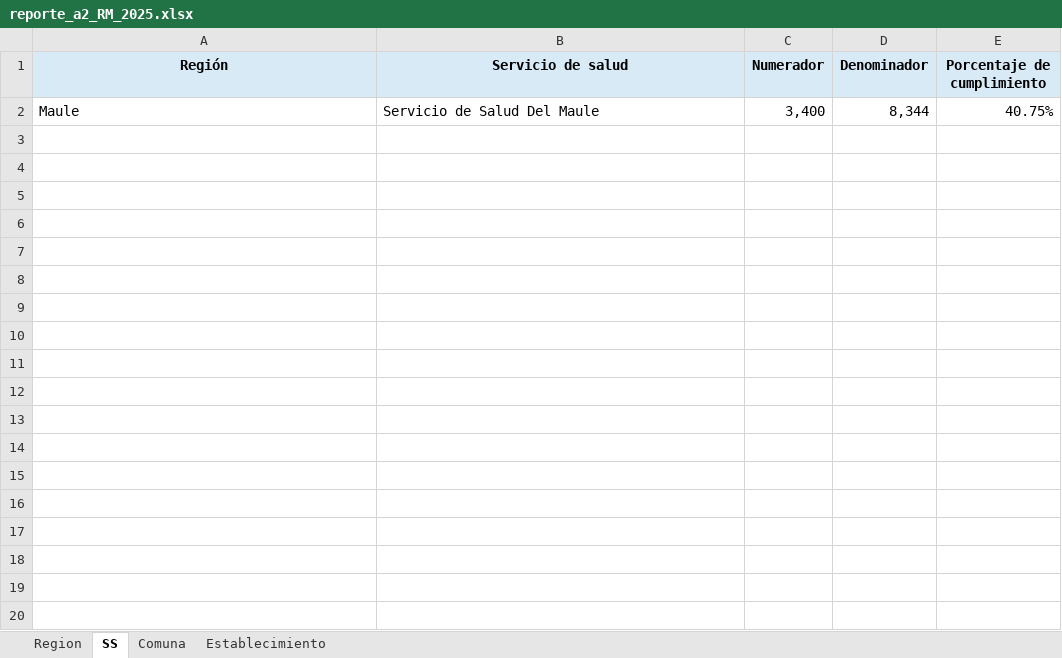
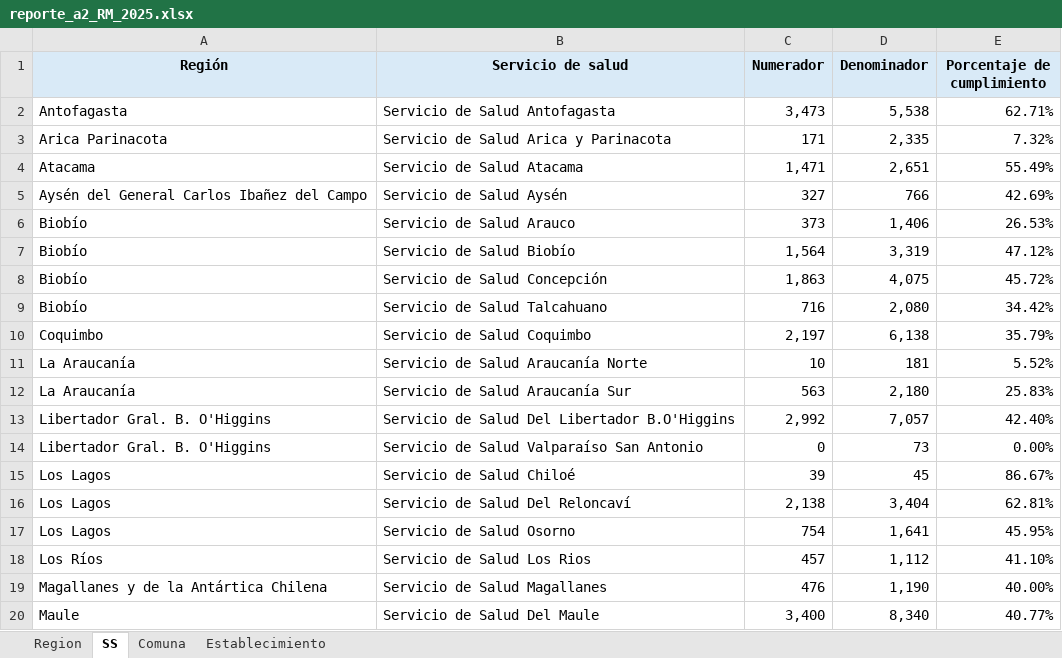
Before and after one commit to santiagofh/REM-CCHc, an Excel workbook: output/reporte_a2_RM_2025.xlsx, sheet SS, drawn as a sheet; only a part is shown; values as stored, in another font and other column widths than the file's, no borders; addresses are those after the commit; the diff covers the shown part only; the diff names each change by its address in the sheet, - before the commit and + after, or states it on an @@ line.

```diff
--- a/output/reporte_a2_RM_2025.xlsx (sheet SS)
+++ b/output/reporte_a2_RM_2025.xlsx (sheet SS)
+row 2: Antofagasta | Servicio de Salud Antofagasta | 3,473 | 5,538 | 62.71%
+row 3: Arica Parinacota | Servicio de Salud Arica y Parinacota | 171 | 2,335 | 7.32%
+row 4: Atacama | Servicio de Salud Atacama | 1,471 | 2,651 | 55.49%
+row 5: Aysén del General Carlos Ibañez del Campo | Servicio de Salud Aysén | 327 | 766 | 42.69%
+row 6: Biobío | Servicio de Salud Arauco | 373 | 1,406 | 26.53%
+row 7: Biobío | Servicio de Salud Biobío | 1,564 | 3,319 | 47.12%
+row 8: Biobío | Servicio de Salud Concepción | 1,863 | 4,075 | 45.72%
+row 9: Biobío | Servicio de Salud Talcahuano | 716 | 2,080 | 34.42%
+row 10: Coquimbo | Servicio de Salud Coquimbo | 2,197 | 6,138 | 35.79%
+row 11: La Araucanía | Servicio de Salud Araucanía Norte | 10 | 181 | 5.52%
+row 12: La Araucanía | Servicio de Salud Araucanía Sur | 563 | 2,180 | 25.83%
+row 13: Libertador Gral. B. O'Higgins | Servicio de Salud Del Libertador B.O'Higgins | 2,992 | 7,057 | 42.40%
+row 14: Libertador Gral. B. O'Higgins | Servicio de Salud Valparaíso San Antonio | 0 | 73 | 0.00%
+row 15: Los Lagos | Servicio de Salud Chiloé | 39 | 45 | 86.67%
+row 16: Los Lagos | Servicio de Salud Del Reloncaví | 2,138 | 3,404 | 62.81%
+row 17: Los Lagos | Servicio de Salud Osorno | 754 | 1,641 | 45.95%
+row 18: Los Ríos | Servicio de Salud Los Rios | 457 | 1,112 | 41.10%
+row 19: Magallanes y de la Antártica Chilena | Servicio de Salud Magallanes | 476 | 1,190 | 40.00%
-D20 (Denominador): 8,344
+D20 (Denominador): 8,340
-E20 (Porcentaje de cumplimiento): 40.75%
+E20 (Porcentaje de cumplimiento): 40.77%
```
Also changed, not shown: 12 added rows elsewhere in this sheet, sheet Establecimiento, sheet Comuna, sheet Region, output/reporte_a2_RM_2026.xlsx, output/reporte_a4_RM_2025.xlsx, 10 other files.
